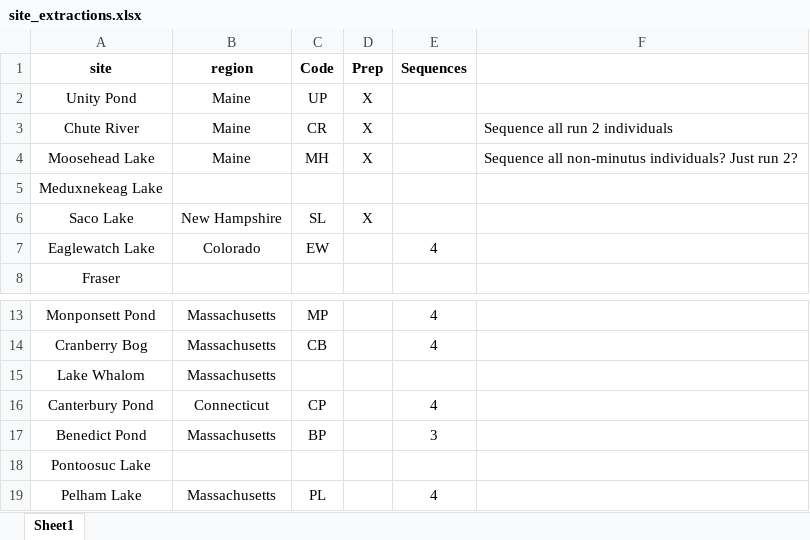
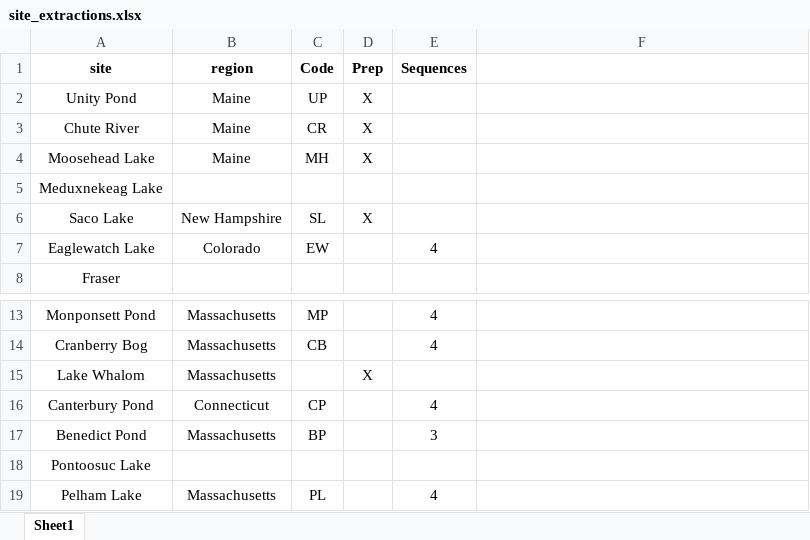
Before and after one commit to ZoopEcoEvo/diapt_ctmax_survey, an Excel workbook: Raw_data/site_extractions.xlsx, sheet Sheet1, drawn as a sheet; only a part is shown, gaps mark what is left out; values as stored, in another font and other column widths than the file's, no borders; the diff names each change by its address in the sheet, - before the commit and + after, or states it on an @@ line.

Commit message:
New experimental data

```diff
--- a/Raw_data/site_extractions.xlsx (sheet Sheet1)
+++ b/Raw_data/site_extractions.xlsx (sheet Sheet1)
-F3: Sequence all run 2 individuals
+F3: (empty)
-F4: Sequence all non-minutus individuals? Just run 2?
+F4: (empty)
-D15 (Prep): (empty)
+D15 (Prep): X
```
Also changed, not shown: Raw_data/site_list.xlsx, 25 other files.
